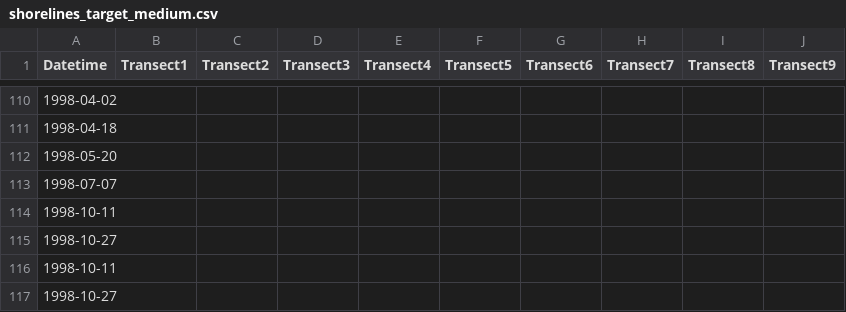
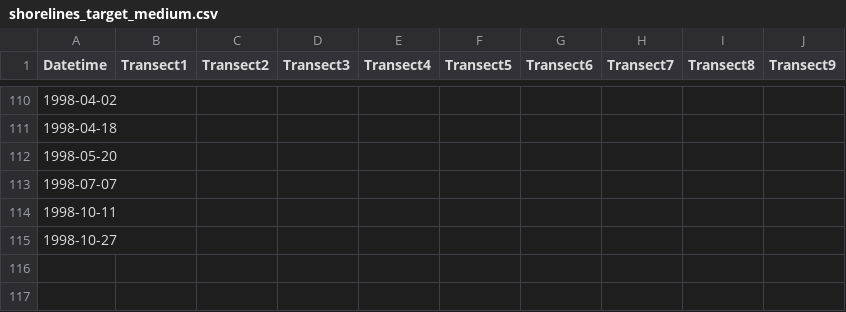
Before and after one commit to ShoreShop/ShoreModel_Benchmark, a CSV file: datasets/shorelines/shorelines_target_medium.csv, drawn as a sheet; only a part is shown, gaps mark what is left out.

```diff
--- a/datasets/shorelines/shorelines_target_medium.csv
+++ b/datasets/shorelines/shorelines_target_medium.csv
@@ -115,3 +115 @@ Datetime,Transect1,Transect2,Transect3,Transect4,Transect5,Transect6,Transect7,T
 1998-10-27,,,,,,,,,
-1998-10-11,,,,,,,,,
-1998-10-27,,,,,,,,,
```
Also changed, not shown: datasets/shorelines/shorelines_groundtruth.csv, datasets/shorelines/shorelines_obs.csv, 5 other files.
